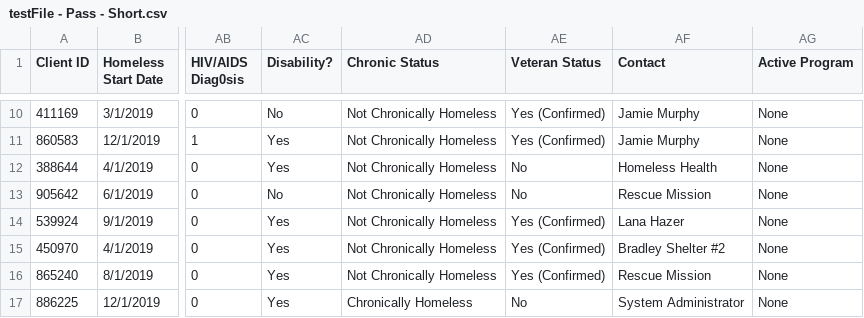
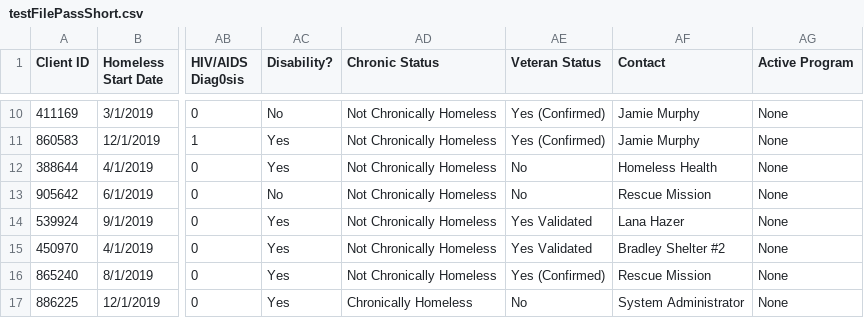
Before and after one commit to builtforzero/bnl-pipeline, a CSV file: assets/testFilePassShort.csv (was assets/testFile - Pass - Short.csv), drawn as a sheet; only a part is shown, gaps mark what is left out; the diff names each change by its address in the sheet, - before the commit and + after, or states it on an @@ line.

```diff
--- a/assets/testFile - Pass - Short.csv
+++ b/assets/testFilePassShort.csv
-AE14:AE15 (Veteran Status): Yes (Confirmed)
+AE14:AE15 (Veteran Status): Yes Validated
```
Also changed, not shown: assets/testFileFailShort.csv, 5 other files.
